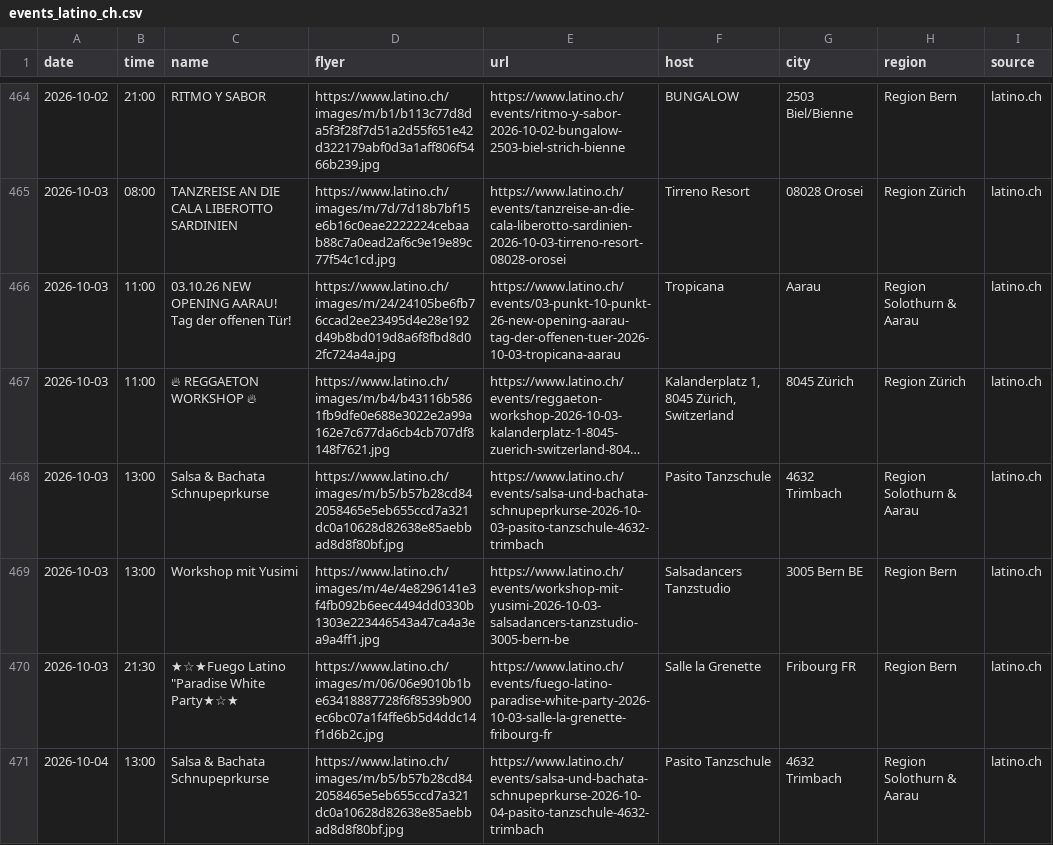
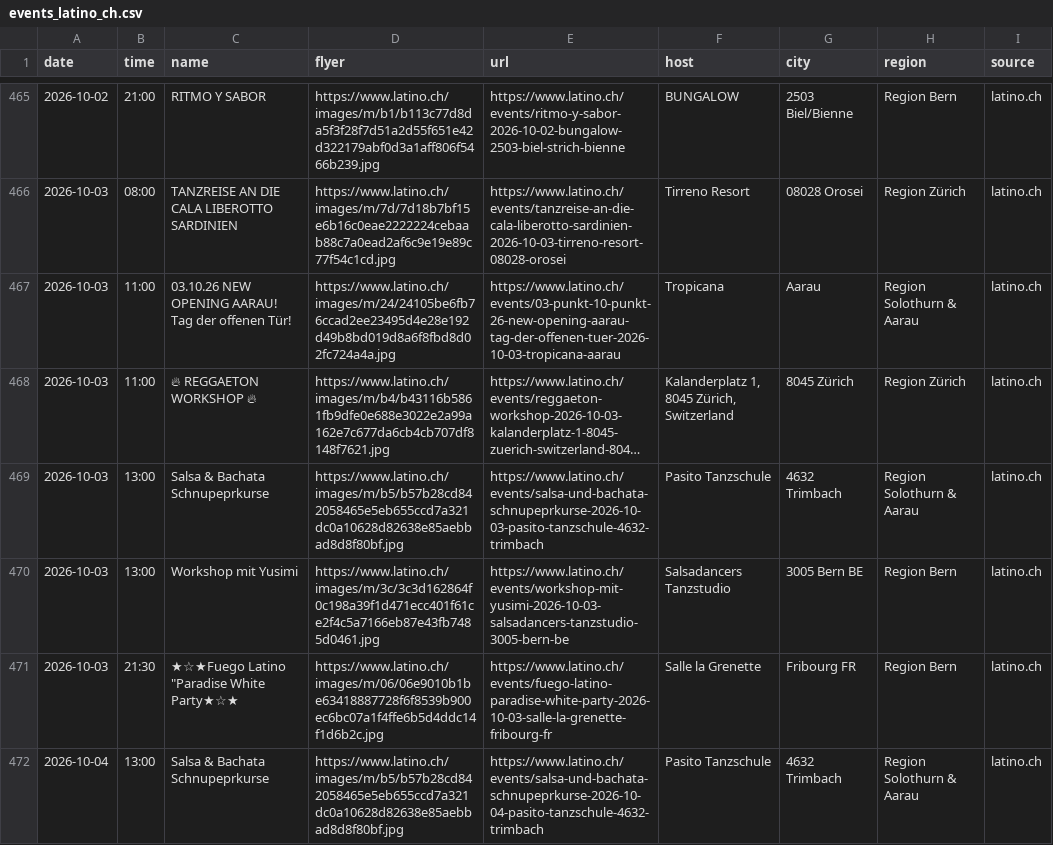
Before and after one commit to aendu/latin-events-be, a CSV file: data/events_latino_ch.csv, drawn as a sheet; only a part is shown, gaps mark what is left out; long unchanged cells end in …; addresses are those after the commit; the diff covers the shown part only; the diff names each change by its address in the sheet, - before the commit and + after, or states it on an @@ line.

```diff
--- a/data/events_latino_ch.csv
+++ b/data/events_latino_ch.csv
-D470 (flyer): https://www.latino.ch/images/m/4e/4e8296141e3f4fb092b6eec4494dd0330b1303e223446543a47ca4a3ea9a4ff1.jpg
+D470 (flyer): https://www.latino.ch/images/m/3c/3c3d162864f0c198a39f1d471ecc401f61ce2f4c5a7166eb87e43fb7485d0461.jpg
```
Also changed, not shown: 2 added rows, 1 removed row and 2 edited cells elsewhere in this file, public/events.csv.
